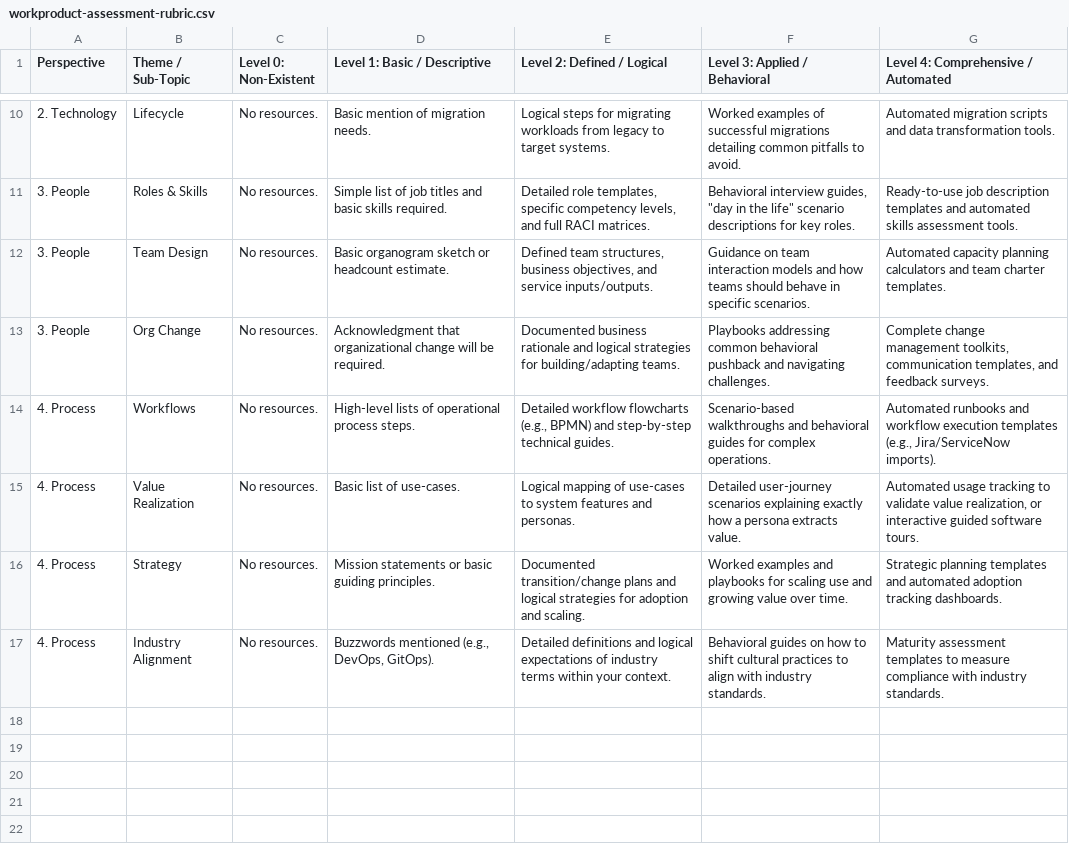
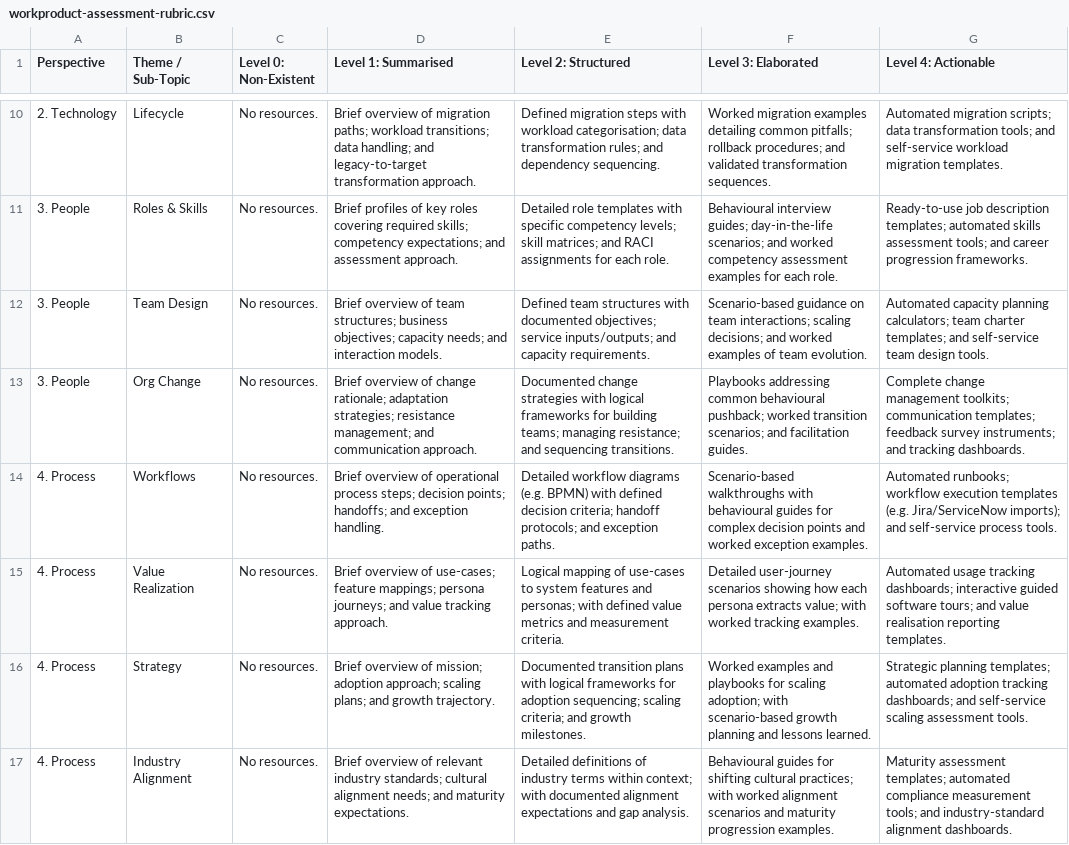
Before and after one commit to keleo-labs/keleo-pgen-llm, a CSV file: references/workproduct-assessment-rubric.csv, drawn as a sheet; only a part is shown, gaps mark what is left out; the diff covers the shown part only; the diff names each change by its address in the sheet, - before the commit and + after, or states it on an @@ line.

```diff
--- a/references/workproduct-assessment-rubric.csv
+++ b/references/workproduct-assessment-rubric.csv
-D1: Level 1: Basic / Descriptive
+D1: Level 1: Summarised
-E1: Level 2: Defined / Logical
+E1: Level 2: Structured
-F1: Level 3: Applied / Behavioral
+F1: Level 3: Elaborated
-G1: Level 4: Comprehensive / Automated
+G1: Level 4: Actionable
-D10 (Level 1: Summarised): Basic mention of migration needs.
+D10 (Level 1: Summarised): Brief overview of migration paths; workload transitions; data handling; and legacy-to-target transformation approach.
-E10 (Level 2: Structured): Logical steps for migrating workloads from legacy to target systems.
+E10 (Level 2: Structured): Defined migration steps with workload categorisation; data transformation rules; and dependency sequencing.
-F10 (Level 3: Elaborated): Worked examples of successful migrations detailing common pitfalls to avoid.
+F10 (Level 3: Elaborated): Worked migration examples detailing common pitfalls; rollback procedures; and validated transformation sequences.
-G10 (Level 4: Actionable): Automated migration scripts and data transformation tools.
+G10 (Level 4: Actionable): Automated migration scripts; data transformation tools; and self-service workload migration templates.
-D11 (Level 1: Summarised): Simple list of job titles and basic skills required.
+D11 (Level 1: Summarised): Brief profiles of key roles covering required skills; competency expectations; and assessment approach.
-E11 (Level 2: Structured): Detailed role templates, specific competency levels, and full RACI matrices.
+E11 (Level 2: Structured): Detailed role templates with specific competency levels; skill matrices; and RACI assignments for each role.
-F11 (Level 3: Elaborated): Behavioral interview guides, "day in the life" scenario descriptions for key roles.
+F11 (Level 3: Elaborated): Behavioural interview guides; day-in-the-life scenarios; and worked competency assessment examples for each role.
-G11 (Level 4: Actionable): …job description templates and automated skills assessment tools.
+G11 (Level 4: Actionable): …job description templates; automated skills assessment tools; and career progression frameworks.
-D12 (Level 1: Summarised): Basic organogram sketch or headcount estimate.
+D12 (Level 1: Summarised): Brief overview of team structures; business objectives; capacity needs; and interaction models.
-E12 (Level 2: Structured): Defined team structures, business objectives, and service inputs/outputs.
+E12 (Level 2: Structured): Defined team structures with documented objectives; service inputs/outputs; and capacity requirements.
-F12 (Level 3: Elaborated): Guidance on team interaction models and how teams should behave in specific scenarios.
+F12 (Level 3: Elaborated): Scenario-based guidance on team interactions; scaling decisions; and worked examples of team evolution.
-G12 (Level 4: Actionable): …capacity planning calculators and team charter templates.
+G12 (Level 4: Actionable): …capacity planning calculators; team charter templates; and self-service team design tools.
-D13 (Level 1: Summarised): Acknowledgment that organizational change will be required.
+D13 (Level 1: Summarised): Brief overview of change rationale; adaptation strategies; resistance management; and communication approach.
-E13 (Level 2: Structured): Documented business rationale and logical strategies for building/adapting teams.
+E13 (Level 2: Structured): Documented change strategies with logical frameworks for building teams; managing resistance; and sequencing transitions.
-F13 (Level 3: Elaborated): …addressing common behavioral pushback and navigating challenges.
+F13 (Level 3: Elaborated): …addressing common behavioural pushback; worked transition scenarios; and facilitation guides.
-G13 (Level 4: Actionable): …change management toolkits, communication templates, and feedback surveys.
+G13 (Level 4: Actionable): …change management toolkits; communication templates; feedback survey instruments; and tracking dashboards.
-D14 (Level 1: Summarised): High-level lists of operational process steps.
+D14 (Level 1: Summarised): Brief overview of operational process steps; decision points; handoffs; and exception handling.
-E14 (Level 2: Structured): Detailed workflow flowcharts (e.g., BPMN) and step-by-step technical guides.
+E14 (Level 2: Structured): Detailed workflow diagrams (e.g. BPMN) with defined decision criteria; handoff protocols; and exception paths.
-F14 (Level 3: Elaborated): Scenario-based walkthroughs and behavioral guides for complex operations.
+F14 (Level 3: Elaborated): Scenario-based walkthroughs with behavioural guides for complex decision points and worked exception examples.
-G14 (Level 4: Actionable): Automated runbooks and workflow execution templates (e.g., Jira/ServiceNow imports).
+G14 (Level 4: Actionable): Automated runbooks; workflow execution templates (e.g. Jira/ServiceNow imports); and self-service process tools.
-D15 (Level 1: Summarised): Basic list of use-cases.
+D15 (Level 1: Summarised): Brief overview of use-cases; feature mappings; persona journeys; and value tracking approach.
-E15 (Level 2: Structured): …features and personas.
+E15 (Level 2: Structured): …features and personas; with defined value metrics and measurement criteria.
-F15 (Level 3: Elaborated): …user-journey scenarios explaining exactly how a persona extracts value.
+F15 (Level 3: Elaborated): …user-journey scenarios showing how each persona extracts value; with worked tracking examples.
-G15 (Level 4: Actionable): …usage tracking to validate value realization, or interactive guided software tours.
+G15 (Level 4: Actionable): …usage tracking dashboards; interactive guided software tours; and value realisation reporting templates.
-D16 (Level 1: Summarised): Mission statements or basic guiding principles.
+D16 (Level 1: Summarised): Brief overview of mission; adoption approach; scaling plans; and growth trajectory.
-E16 (Level 2: Structured): Documented transition/change plans and logical strategies for adoption and scaling.
+E16 (Level 2: Structured): Documented transition plans with logical frameworks for adoption sequencing; scaling criteria; and growth milestones.
-F16 (Level 3: Elaborated): …for scaling use and growing value over time.
+F16 (Level 3: Elaborated): …for scaling adoption; with scenario-based growth planning and lessons learned.
-G16 (Level 4: Actionable): Strategic planning templates and automated adoption tracking dashboards.
+G16 (Level 4: Actionable): Strategic planning templates; automated adoption tracking dashboards; and self-service scaling assessment tools.
-D17 (Level 1: Summarised): Buzzwords mentioned (e.g., DevOps, GitOps).
+D17 (Level 1: Summarised): Brief overview of relevant industry standards; cultural alignment needs; and maturity expectations.
-E17 (Level 2: Structured): Detailed definitions and logical expectations of industry terms within your context.
+E17 (Level 2: Structured): Detailed definitions of industry terms within context; with documented alignment expectations and gap analysis.
-F17 (Level 3: Elaborated): Behavioral guides on how to shift cultural practices to align with industry standards.
+F17 (Level 3: Elaborated): Behavioural guides for shifting cultural practices; with worked alignment scenarios and maturity progression examples.
-G17 (Level 4: Actionable): Maturity assessment templates to measure compliance with industry standards.
+G17 (Level 4: Actionable): Maturity assessment templates; automated compliance measurement tools; and industry-standard alignment dashboards.
```
Also changed, not shown: 32 edited cells elsewhere in this file, 47 other files.
